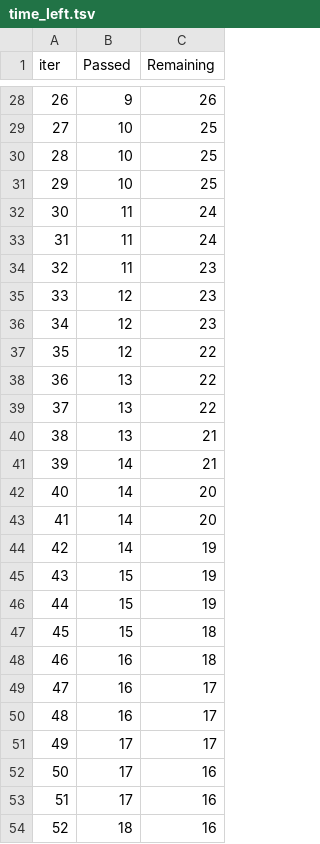
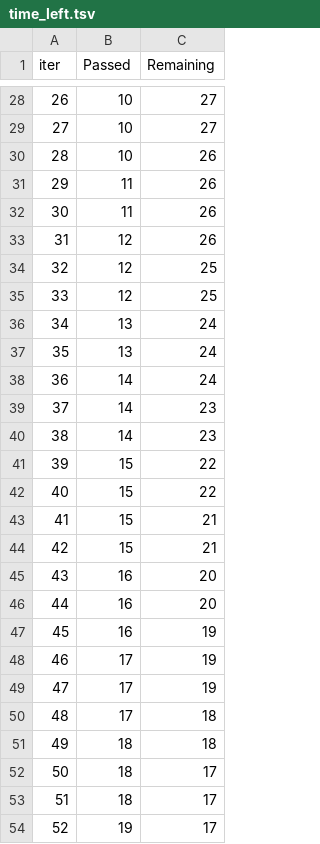
Before and after one commit to jz5n3/mlproject1, a TSV file: catboost_info/time_left.tsv, drawn as a sheet; only a part is shown, gaps mark what is left out; the diff covers the shown part only.

```diff
--- a/catboost_info/time_left.tsv
+++ b/catboost_info/time_left.tsv
@@ -28,27 +28,27 @@ iter	Passed	Remaining
-26	9	26
-27	10	25
-28	10	25
-29	10	25
-30	11	24
-31	11	24
-32	11	23
-33	12	23
-34	12	23
-35	12	22
-36	13	22
-37	13	22
-38	13	21
-39	14	21
-40	14	20
-41	14	20
-42	14	19
-43	15	19
-44	15	19
-45	15	18
-46	16	18
-47	16	17
-48	16	17
-49	17	17
-50	17	16
-51	17	16
-52	18	16
+26	10	27
+27	10	27
+28	10	26
+29	11	26
+30	11	26
+31	12	26
+32	12	25
+33	12	25
+34	13	24
+35	13	24
+36	14	24
+37	14	23
+38	14	23
+39	15	22
+40	15	22
+41	15	21
+42	15	21
+43	16	20
+44	16	20
+45	16	19
+46	17	19
+47	17	19
+48	17	18
+49	18	18
+50	18	17
+51	18	17
+52	19	17
```
Also changed, not shown: 98 edited cells elsewhere in this file, 4 other files.
